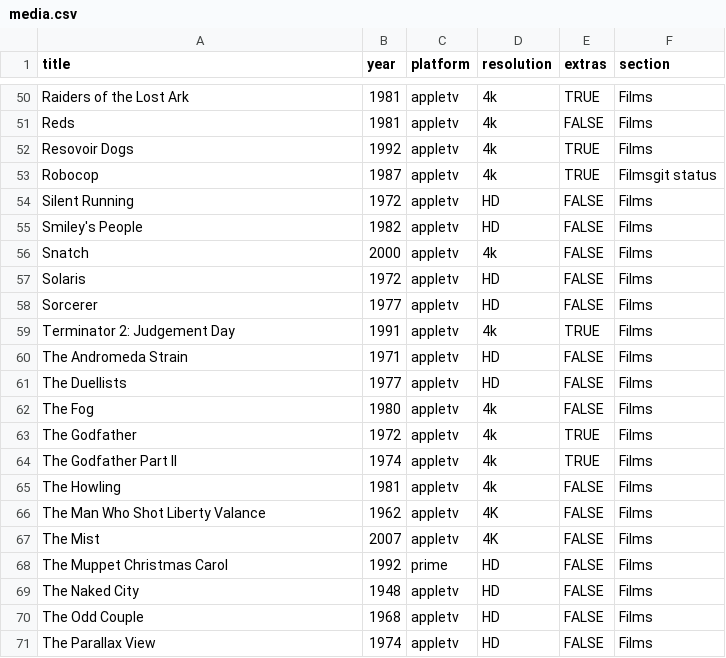
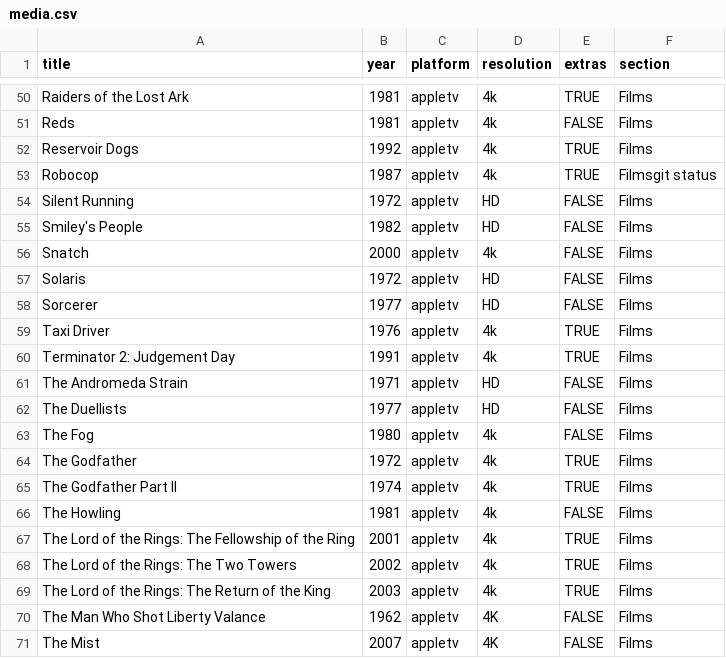
Before and after one commit to rdubar/rogkit, a CSV file: rogkit_package/media/media.csv, drawn as a sheet; only a part is shown, gaps mark what is left out; the shorter side is filled out with more unchanged rows.

Commit message:
Data updates

```diff
--- a/rogkit_package/media/media.csv
+++ b/rogkit_package/media/media.csv
@@ -51,3 +51,3 @@ Raiders of the Lost Ark,1981,appletv,4k,TRUE,Films
 Reds,1981,appletv,4k,FALSE,Films
-Resovoir Dogs,1992,appletv,4k,TRUE,Films
+Reservoir Dogs,1992,appletv,4k,TRUE,Films
 Robocop,1987,appletv,4k,TRUE,Filmsgit status
@@ -58,2 +58,3 @@ Solaris,1972,appletv,HD,FALSE,Films
 Sorcerer,1977,appletv,HD,FALSE,Films
+Taxi Driver,1976,appletv,4k,TRUE,Films
 Terminator 2: Judgement Day,1991,appletv,4k,TRUE,Films
@@ -65,2 +66,5 @@ The Godfather Part II,1974,appletv,4k,TRUE,Films
 The Howling,1981,appletv,4k,FALSE,Films
+The Lord of the Rings: The Fellowship of the Ring,2001,appletv,4k,TRUE,Films
+The Lord of the Rings: The Two Towers,2002,appletv,4k,TRUE,Films
+The Lord of the Rings: The Return of the King,2003,appletv,4k,TRUE,Films
 The Man Who Shot Liberty Valance,1962,appletv,4K,FALSE,Films
```
